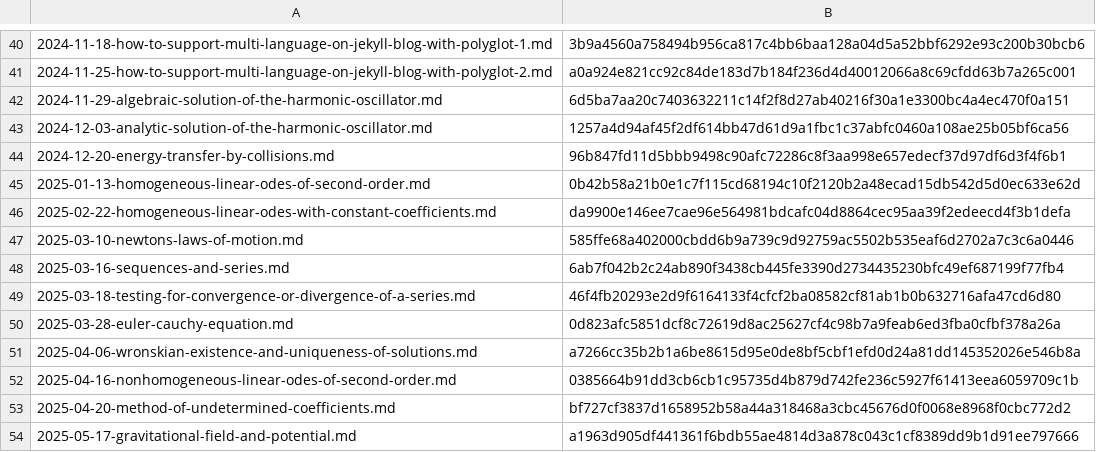
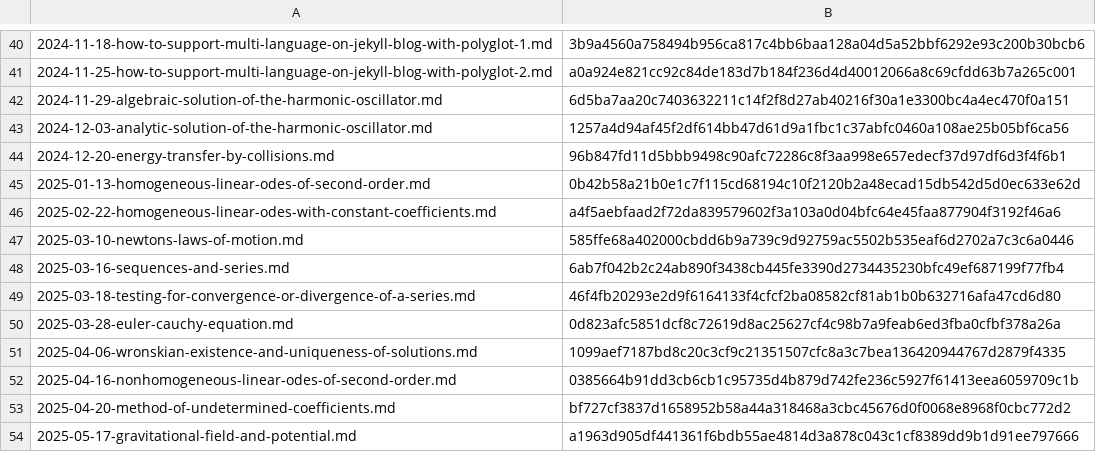
Before and after one commit to yunseo-kim/yunseo-kim.github.io, a CSV file: tools/hash.csv, drawn as a sheet; only a part is shown, gaps mark what is left out.

Commit message:
Fix typos

```diff
--- a/tools/hash.csv
+++ b/tools/hash.csv
@@ -45,3 +45,3 @@
 2025-01-13-homogeneous-linear-odes-of-second-order.md,0b42b58a21b0e1c7f115cd68194c10f2120b2a48ecad15db542d5d0ec633e62d
-2025-02-22-homogeneous-linear-odes-with-constant-coefficients.md,da9900e146ee7cae96e564981bdcafc04d8864cec95aa39f2edeecd4f3b1defa
+2025-02-22-homogeneous-linear-odes-with-constant-coefficients.md,a4f5aebfaad2f72da839579602f3a103a0d04bfc64e45faa877904f3192f46a6
 2025-03-10-newtons-laws-of-motion.md,585ffe68a402000cbdd6b9a739c9d92759ac5502b535eaf6d2702a7c3c6a0446
@@ -50,3 +50,3 @@
 2025-03-28-euler-cauchy-equation.md,0d823afc5851dcf8c72619d8ac25627cf4c98b7a9feab6ed3fba0cfbf378a26a
-2025-04-06-wronskian-existence-and-uniqueness-of-solutions.md,a7266cc35b2b1a6be8615d95e0de8bf5cbf1efd0d24a81dd145352026e546b8a
+2025-04-06-wronskian-existence-and-uniqueness-of-solutions.md,1099aef7187bd8c20c3cf9c21351507cfc8a3c7bea136420944767d2879f4335
 2025-04-16-nonhomogeneous-linear-odes-of-second-order.md,0385664b91dd3cb6cb1c95735d4b879d742fe236c5927f61413eea6059709c1b
```
Also changed, not shown: 14 other files.
